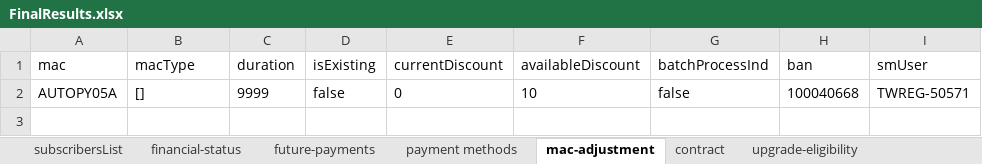
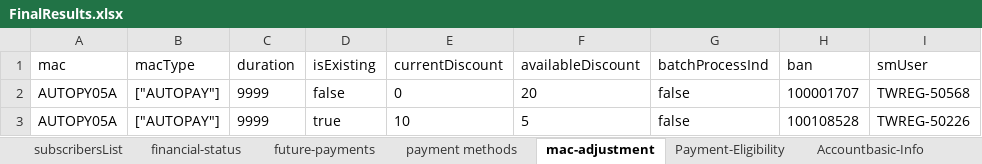
Before and after one commit to arjunreddypc/APIAutomaiton, an Excel workbook: FinalResults.xlsx, sheet mac-adjustment, drawn as a sheet; values as stored, in another font and other column widths than the file's, no borders; the diff names each change by its address in the sheet, - before the commit and + after, or states it on an @@ line.

```diff
--- a/FinalResults.xlsx (sheet mac-adjustment)
+++ b/FinalResults.xlsx (sheet mac-adjustment)
+sheet tab: Payment-Eligibility
+sheet tab: Accountbasic-Info
-B2 (macType): []
+B2 (macType): ["AUTOPAY"]
-F2 (availableDiscount): 10
+F2 (availableDiscount): 20
-H2 (ban): 100040668
+H2 (ban): 100001707
-I2 (smUser): TWREG-50571
+I2 (smUser): TWREG-50568
+row 3: AUTOPY05A | ["AUTOPAY"] | 9999 | true | 10 | 5 | false | 100108528 | TWREG-50226
```
Also changed, not shown: sheet current-services, sheet payment methods, sheet subscribersList, sheet contract, sheet upgrade-eligibility, sheet financial-status, 2 more sheets, other sheet tabs, APIInput.xlsx, APIOutput.xlsx, 4 other files.
